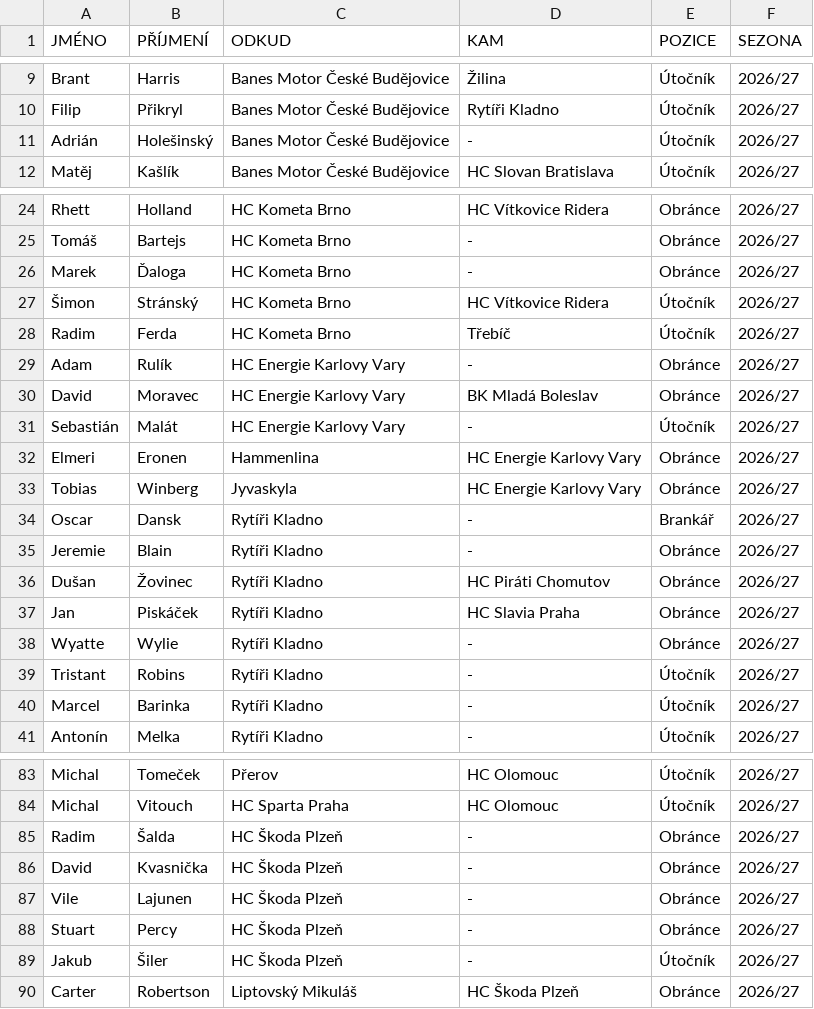
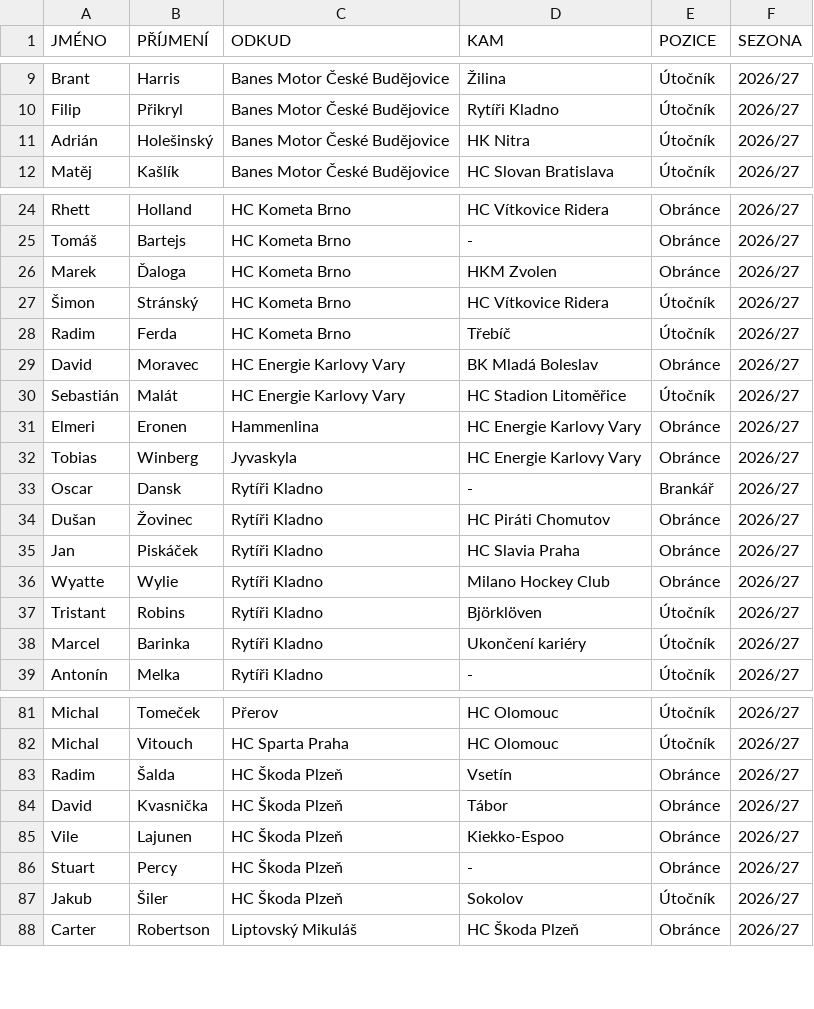
Before and after one commit to Adamos1511/ELH_IceStats, a CSV file: prestupy.csv, drawn as a sheet; only a part is shown, gaps mark what is left out; the diff covers the shown part only.

```diff
--- a/prestupy.csv
+++ b/prestupy.csv
@@ -10,3 +10,3 @@ Brant;Harris;Banes Motor České Budějovice;Žilina;Útočník;2026/27
 Filip;Přikryl;Banes Motor České Budějovice;Rytíři Kladno;Útočník;2026/27
-Adrián;Holešinský;Banes Motor České Budějovice;-;Útočník;2026/27
+Adrián;Holešinský;Banes Motor České Budějovice;HK Nitra;Útočník;2026/27
 Matěj;Kašlík;Banes Motor České Budějovice;HC Slovan Bratislava;Útočník;2026/27
@@ -25,8 +25,7 @@ Rhett;Holland;HC Kometa Brno ;HC Vítkovice Ridera ;Obránce;2026/27
 Tomáš;Bartejs;HC Kometa Brno ;-;Obránce;2026/27
-Marek;Ďaloga;HC Kometa Brno ;-;Obránce;2026/27
+Marek;Ďaloga;HC Kometa Brno ;HKM Zvolen;Obránce;2026/27
 Šimon;Stránský;HC Kometa Brno ;HC Vítkovice Ridera ;Útočník;2026/27
 Radim;Ferda;HC Kometa Brno ;Třebíč;Útočník;2026/27
-Adam;Rulík;HC Energie Karlovy Vary ;-;Obránce;2026/27
 David;Moravec;HC Energie Karlovy Vary ;BK Mladá Boleslav ;Obránce;2026/27
-Sebastián;Malát;HC Energie Karlovy Vary ;-;Útočník;2026/27
+Sebastián;Malát;HC Energie Karlovy Vary ;HC Stadion Litoměřice;Útočník;2026/27
 Elmeri;Eronen;Hammenlina;HC Energie Karlovy Vary ;Obránce;2026/27
@@ -34,8 +33,7 @@ Tobias;Winberg;Jyvaskyla;HC Energie Karlovy Vary ;Obránce;2026/27
 Oscar ;Dansk;Rytíři Kladno;-;Brankář;2026/27
-Jeremie;Blain;Rytíři Kladno;-;Obránce;2026/27
 Dušan;Žovinec;Rytíři Kladno;HC Piráti Chomutov;Obránce;2026/27
 Jan ;Piskáček;Rytíři Kladno;HC Slavia Praha;Obránce;2026/27
-Wyatte;Wylie;Rytíři Kladno;-;Obránce;2026/27
-Tristant;Robins;Rytíři Kladno;-;Útočník;2026/27
-Marcel;Barinka;Rytíři Kladno;-;Útočník;2026/27
+Wyatte;Wylie;Rytíři Kladno;Milano Hockey Club;Obránce;2026/27
+Tristant;Robins;Rytíři Kladno;Björklöven;Útočník;2026/27
+Marcel;Barinka;Rytíři Kladno;Ukončení kariéry;Útočník;2026/27
 Antonín;Melka;Rytíři Kladno;-;Útočník;2026/27
@@ -84,7 +82,7 @@ Michal;Tomeček;Přerov;HC Olomouc ;Útočník;2026/27
 Michal;Vitouch;HC Sparta Praha ;HC Olomouc ;Útočník;2026/27
-Radim;Šalda;HC Škoda Plzeň ;-;Obránce;2026/27
-David;Kvasnička;HC Škoda Plzeň ;-;Obránce;2026/27
-Vile;Lajunen;HC Škoda Plzeň ;-;Obránce;2026/27
+Radim;Šalda;HC Škoda Plzeň ;Vsetín;Obránce;2026/27
+David;Kvasnička;HC Škoda Plzeň ;Tábor;Obránce;2026/27
+Vile;Lajunen;HC Škoda Plzeň ;Kiekko-Espoo;Obránce;2026/27
 Stuart;Percy;HC Škoda Plzeň ;-;Obránce;2026/27
-Jakub;Šiler;HC Škoda Plzeň ;-;Útočník;2026/27
+Jakub;Šiler;HC Škoda Plzeň ;Sokolov;Útočník;2026/27
 Carter;Robertson;Liptovský Mikuláš;HC Škoda Plzeň ;Obránce;2026/27
```
Also changed, not shown: 21 added rows and 6 edited cells elsewhere in this file.
